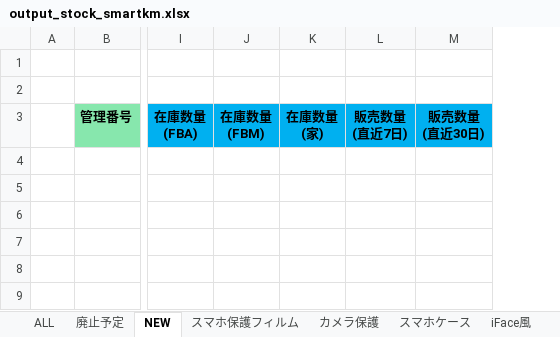
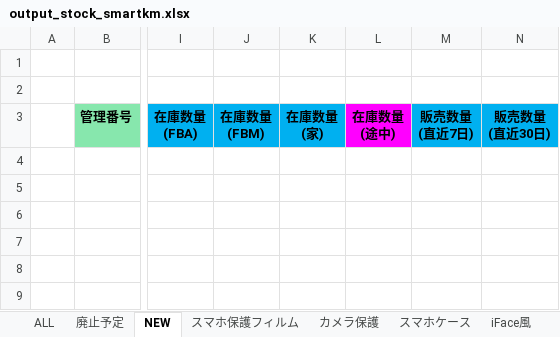
Before and after one commit to brussliu/smartinfo, an Excel workbook: WEB-INF/efw/storage/templates/output_stock_smartkm.xlsx, sheet NEW, drawn as a sheet; only a part is shown, gaps mark what is left out; values as stored, in another font and other column widths than the file's, no borders; conditional formats not drawn; ↵ is a line break in a cell; the diff names each change by its address in the sheet, - before the commit and + after, or states it on an @@ line.

```diff
--- a/WEB-INF/efw/storage/templates/output_stock_smartkm.xlsx (sheet NEW)
+++ b/WEB-INF/efw/storage/templates/output_stock_smartkm.xlsx (sheet NEW)
+column L, row 3: 在庫数量 ↵ (途中)
```
Also changed, not shown: sheet スタンド, sheet 自撮りライト, sheet 無線充電器, sheet 下着, sheet イヤホン, sheet スマホリング, 9 more sheets, formulas that keep their value, 6 other files.
